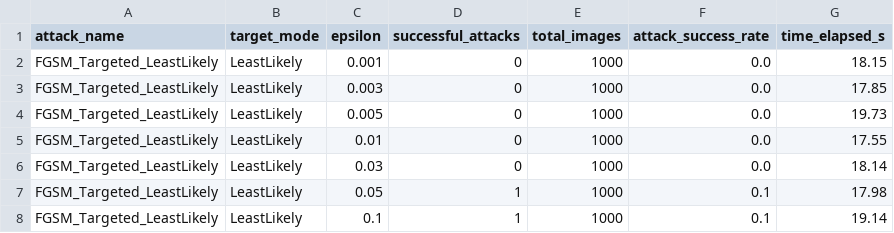
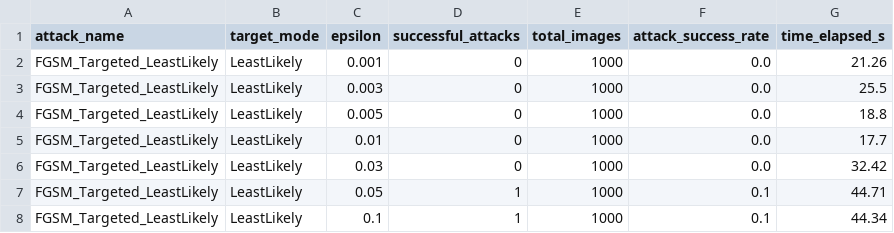
Before and after one commit to ChristianRosa02/AI4Cybersecurity, a CSV file: results/FGSM_Targeted_LeastLikely/FGSM_Targeted_LeastLikely_results.csv, drawn as a sheet.

```diff
--- a/results/FGSM_Targeted_LeastLikely/FGSM_Targeted_LeastLikely_results.csv
+++ b/results/FGSM_Targeted_LeastLikely/FGSM_Targeted_LeastLikely_results.csv
@@ -1,8 +1,8 @@
 attack_name,target_mode,epsilon,successful_attacks,total_images,attack_success_rate,time_elapsed_s
-FGSM_Targeted_LeastLikely,LeastLikely,0.001,0,1000,0.0,18.15
-FGSM_Targeted_LeastLikely,LeastLikely,0.003,0,1000,0.0,17.85
-FGSM_Targeted_LeastLikely,LeastLikely,0.005,0,1000,0.0,19.73
-FGSM_Targeted_LeastLikely,LeastLikely,0.01,0,1000,0.0,17.55
-FGSM_Targeted_LeastLikely,LeastLikely,0.03,0,1000,0.0,18.14
-FGSM_Targeted_LeastLikely,LeastLikely,0.05,1,1000,0.1,17.98
-FGSM_Targeted_LeastLikely,LeastLikely,0.1,1,1000,0.1,19.14
+FGSM_Targeted_LeastLikely,LeastLikely,0.001,0,1000,0.0,21.26
+FGSM_Targeted_LeastLikely,LeastLikely,0.003,0,1000,0.0,25.5
+FGSM_Targeted_LeastLikely,LeastLikely,0.005,0,1000,0.0,18.8
+FGSM_Targeted_LeastLikely,LeastLikely,0.01,0,1000,0.0,17.7
+FGSM_Targeted_LeastLikely,LeastLikely,0.03,0,1000,0.0,32.42
+FGSM_Targeted_LeastLikely,LeastLikely,0.05,1,1000,0.1,44.71
+FGSM_Targeted_LeastLikely,LeastLikely,0.1,1,1000,0.1,44.34
```
Also changed, not shown: results/BIM_Targeted_LeastLikely/BIM_Targeted_LeastLikely_results.csv, results/FGSM_Targeted_Fixed/FGSM_Targeted_Fixed_results.csv, 13 other files.
